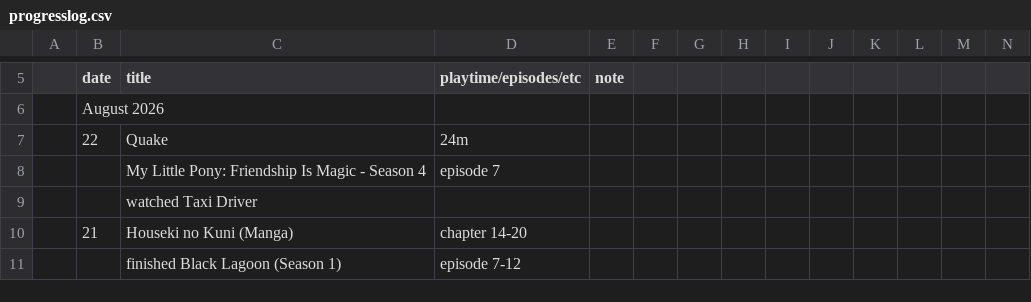
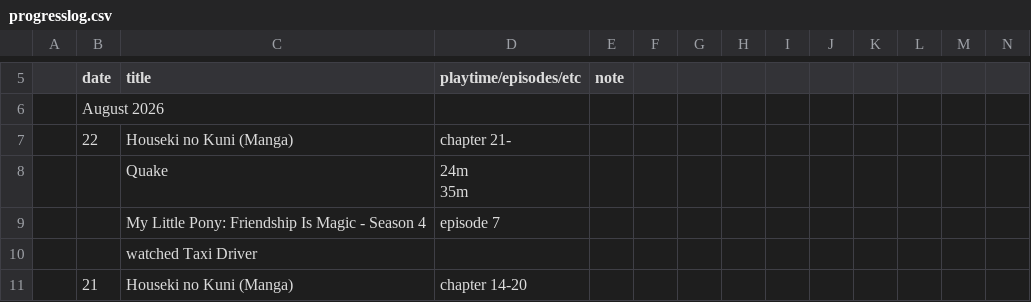
Before and after one commit to tdkumon/Zackenbarsch-Backup, a CSV file: progresslog.csv, drawn as a sheet; only a part is shown, gaps mark what is left out; the shorter side is filled out with more unchanged rows; removed rows and columns are numbered as before the commit, all else as after; rows hold the shown columns only; ↵ is a line break in a cell; the diff names each change by its address in the sheet, - before the commit and + after, or states it on an @@ line.

```diff
--- a/progresslog.csv
+++ b/progresslog.csv
-row 7:  | 22 | Quake | 24m
+row 7:  | 22 | Houseki no Kuni (Manga) | chapter 21-
+row 8:  |  | Quake | 24m ↵ 35m
```
Also changed, not shown: 1 other file.
